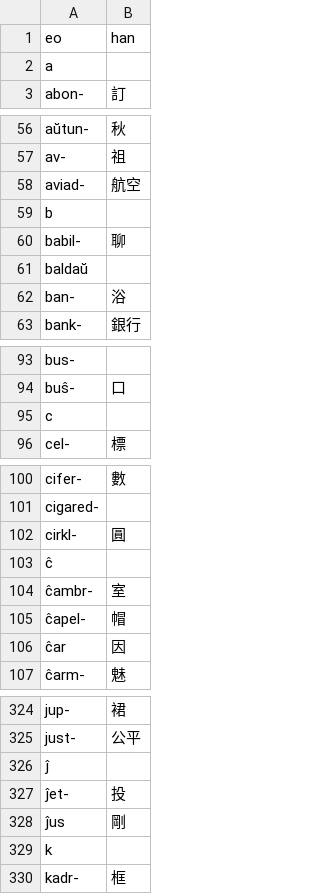
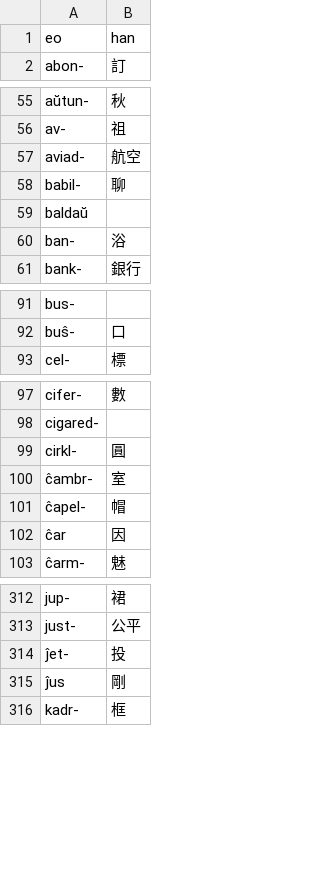
Before and after one commit to pustot/esperanto-kun-legado, a CSV file: facilaj-vortoj.csv, drawn as a sheet; only a part is shown, gaps mark what is left out; the diff covers the shown part only.

Commit message:
facilaj-vortoj forigi alfabetojn

```diff
--- a/facilaj-vortoj.csv
+++ b/facilaj-vortoj.csv
@@ -1,3 +1,2 @@
 eo,han
-a,
 abon-,訂
@@ -58,3 +57,2 @@ av-,祖
 aviad-,航空
-b,
 babil-,聊
@@ -94,3 +92,2 @@ bus-,
 buŝ-,口
-c,
 cel-,標
@@ -102,3 +99,2 @@ cigared-,
 cirkl-,圓
-ĉ,
 ĉambr-,室
@@ -325,6 +313,4 @@ jup-,裙
 just-,公平
-ĵ,
 ĵet-,投
 ĵus,剛
-k,
 kadr-,框
```
Also changed, not shown: 20 removed rows elsewhere in this file.
